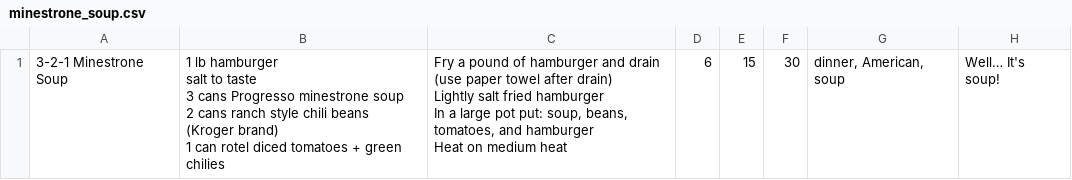
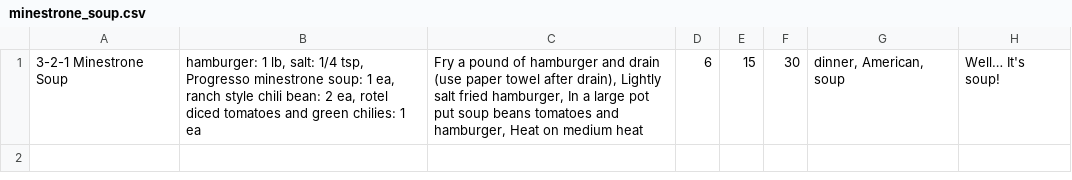
Before and after one commit to Isorudiil/codexculinary, a CSV file: txt_files/minestrone_soup.csv, drawn as a sheet.

```diff
--- a/txt_files/minestrone_soup.csv
+++ b/txt_files/minestrone_soup.csv
@@ -1,8 +1 @@
-3-2-1 Minestrone Soup,"1 lb hamburger
-salt to taste
-3 cans Progresso minestrone soup
-2 cans ranch style chili beans (Kroger brand)
-1 can rotel diced tomatoes + green chilies","Fry a pound of hamburger and drain (use paper towel after drain)
-Lightly salt fried hamburger
-In a large pot put: soup, beans, tomatoes, and hamburger
-Heat on medium heat",6,15,30,"dinner, American, soup",Well… It's soup!
+3-2-1 Minestrone Soup,"hamburger: 1 lb, salt: 1/4 tsp, Progresso minestrone soup: 1 ea, ranch style chili bean: 2 ea, rotel diced tomatoes and green chilies: 1 ea","Fry a pound of hamburger and drain (use paper towel after drain), Lightly salt fried hamburger, In a large pot put soup beans tomatoes and hamburger, Heat on medium heat",6,15,30,"dinner, American, soup",Well… It's soup!
```
Also changed, not shown: 9 other files.
